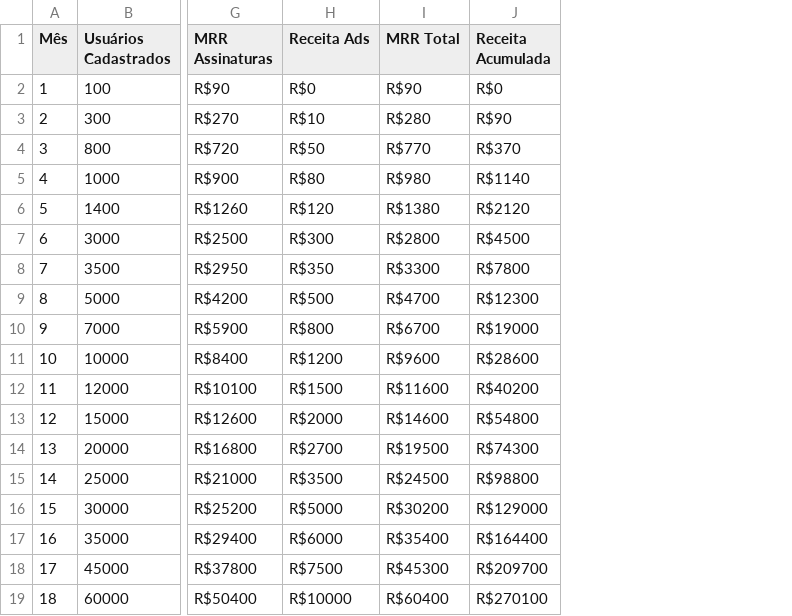
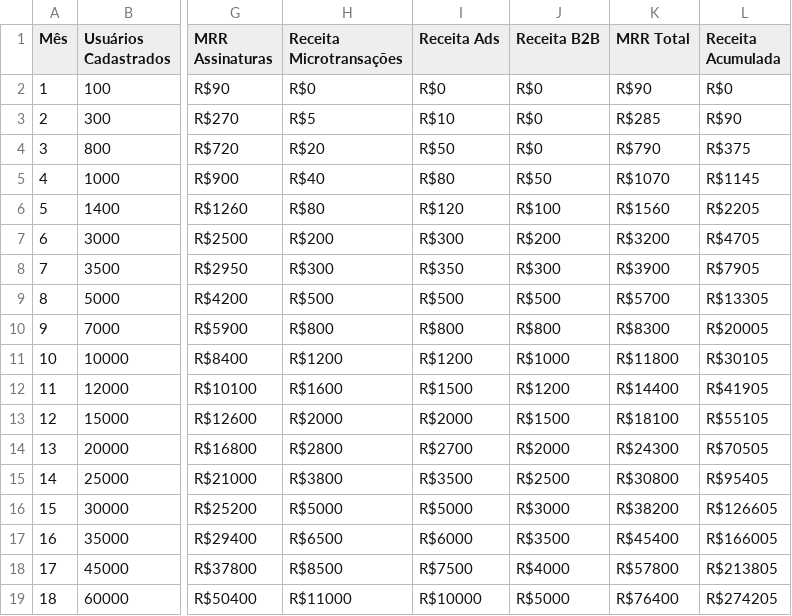
Before and after one commit to passoz/liberages, a CSV file: business/financial-projections.csv, drawn as a sheet; only a part is shown, gaps mark what is left out; addresses are those after the commit; the diff names each change by its address in the sheet, - before the commit and + after, or states it on an @@ line.

Commit message:
Incorporate 47 features into business plan: expand modules, revenue, roadmap, KPIs, SWOT
- Replace 8-module section with expanded 11-module section covering all features:
  M2: Kit de Relacionamento, Fetiches Match%, Mood
  M3: Swipe, Bucket List, Encontro Surpresa, Boost
  M4: Agenda Liberal, Carona Solidária, Lista Presença Anônima
  M5: Fotolog, Álbum, Story, Contos Eróticos, Marketplace Criadores
  M6: Fórum, Comunidades Anônimas, Mural Elogio, Confiança Mútua
  M7: Badges, XP/Níveis, Ranking, Desafios Semanais, Caça ao Tesouro, Jogo da Verdade, Júri Popular, Selo Anjo
  M8: Moderação Híbrida, Validação Periódica, Ingresso Moderado, Verificação Vídeo, Câmera ao Vivo, Alarme Screenshots, Modo Falso, PIN, E2E DMs, Modo Fantasma
  M9: Modo Casal + Moodboard
  M10: Microtransações (Boost, Presente Virtual, Assinatura Presente, Cartão Fidelidade)
  M11: Admin + Tickets + Sentimento + Status Page + QR Code

- Add 5 new revenue streams (marketplace, boost, presente virtual, assinatura presente, B2B caça/fidelidade)
- Expand roadmap from 5 phases to include all features across 30+ months
- Add KPIs: fotolog/story posts, desafios, contos, mood, microtransações, B2B, gamificação, E2E, tickets
- Update SWOT: 47 features with specs as strength, feature overload as weakness
- Update financial projections CSV with microtransação and B2B revenue columns
- Update ARPU to include assinaturas + microtransações
- Update README with categorized feature list

```diff
--- a/business/financial-projections.csv
+++ b/business/financial-projections.csv
+column H (Receita Microtransações), rows 2-19: R$0 | R$5 | R$20 | R$40 | R$80 | R$200 | R$300 | R$500 | R$800 | R$1200 | R$1600 | R$2000 | R$2800 | R$3800 | R$5000 | R$6500 | R$8500 | R$11000
+column J (Receita B2B), rows 2-19: R$0 | R$0 | R$0 | R$50 | R$100 | R$200 | R$300 | R$500 | R$800 | R$1000 | R$1200 | R$1500 | R$2000 | R$2500 | R$3000 | R$3500 | R$4000 | R$5000
-K3 (MRR Total): R$280
+K3 (MRR Total): R$285
-K4 (MRR Total): R$770
+K4 (MRR Total): R$790
-L4 (Receita Acumulada): R$370
+L4 (Receita Acumulada): R$375
-K5 (MRR Total): R$980
+K5 (MRR Total): R$1070
-L5 (Receita Acumulada): R$1140
+L5 (Receita Acumulada): R$1145
-K6 (MRR Total): R$1380
+K6 (MRR Total): R$1560
-L6 (Receita Acumulada): R$2120
+L6 (Receita Acumulada): R$2205
-K7 (MRR Total): R$2800
+K7 (MRR Total): R$3200
-L7 (Receita Acumulada): R$4500
+L7 (Receita Acumulada): R$4705
-K8 (MRR Total): R$3300
+K8 (MRR Total): R$3900
-L8 (Receita Acumulada): R$7800
+L8 (Receita Acumulada): R$7905
-K9 (MRR Total): R$4700
+K9 (MRR Total): R$5700
-L9 (Receita Acumulada): R$12300
+L9 (Receita Acumulada): R$13305
-K10 (MRR Total): R$6700
+K10 (MRR Total): R$8300
-L10 (Receita Acumulada): R$19000
+L10 (Receita Acumulada): R$20005
-K11 (MRR Total): R$9600
+K11 (MRR Total): R$11800
-L11 (Receita Acumulada): R$28600
+L11 (Receita Acumulada): R$30105
-K12 (MRR Total): R$11600
+K12 (MRR Total): R$14400
-L12 (Receita Acumulada): R$40200
+L12 (Receita Acumulada): R$41905
-K13 (MRR Total): R$14600
+K13 (MRR Total): R$18100
-L13 (Receita Acumulada): R$54800
+L13 (Receita Acumulada): R$55105
-K14 (MRR Total): R$19500
+K14 (MRR Total): R$24300
-L14 (Receita Acumulada): R$74300
+L14 (Receita Acumulada): R$70505
-K15 (MRR Total): R$24500
+K15 (MRR Total): R$30800
-L15 (Receita Acumulada): R$98800
+L15 (Receita Acumulada): R$95405
-K16 (MRR Total): R$30200
+K16 (MRR Total): R$38200
-L16 (Receita Acumulada): R$129000
+L16 (Receita Acumulada): R$126605
-K17 (MRR Total): R$35400
+K17 (MRR Total): R$45400
-L17 (Receita Acumulada): R$164400
+L17 (Receita Acumulada): R$166005
-K18 (MRR Total): R$45300
+K18 (MRR Total): R$57800
-L18 (Receita Acumulada): R$209700
+L18 (Receita Acumulada): R$213805
-K19 (MRR Total): R$60400
+K19 (MRR Total): R$76400
-L19 (Receita Acumulada): R$270100
+L19 (Receita Acumulada): R$274205
```
Also changed, not shown: 3 other files.
